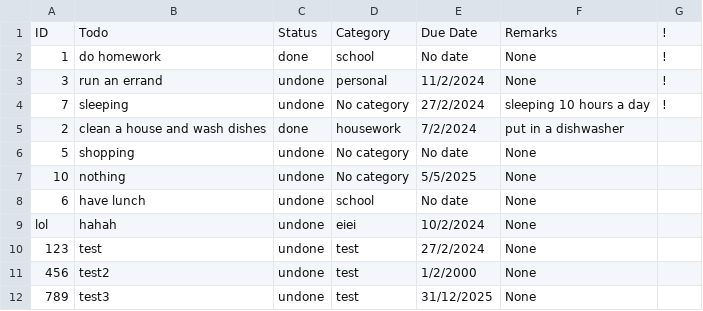
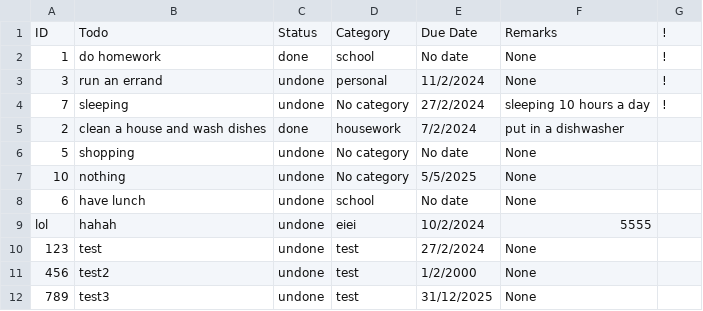
Before and after one commit to PpGamerer/To-Do-List, a CSV file: data.csv, drawn as a sheet.

Commit message:
Update data.csv

```diff
--- a/data.csv
+++ b/data.csv
@@ -8,3 +8,3 @@ ID,Todo,Status,Category,Due Date,Remarks,!
 6,have lunch,undone,school,No date,None,
-lol,hahah,undone,eiei,10/2/2024,None,
+lol,hahah,undone,eiei,10/2/2024,5555,
 123,test,undone,test,27/2/2024,None,
```
